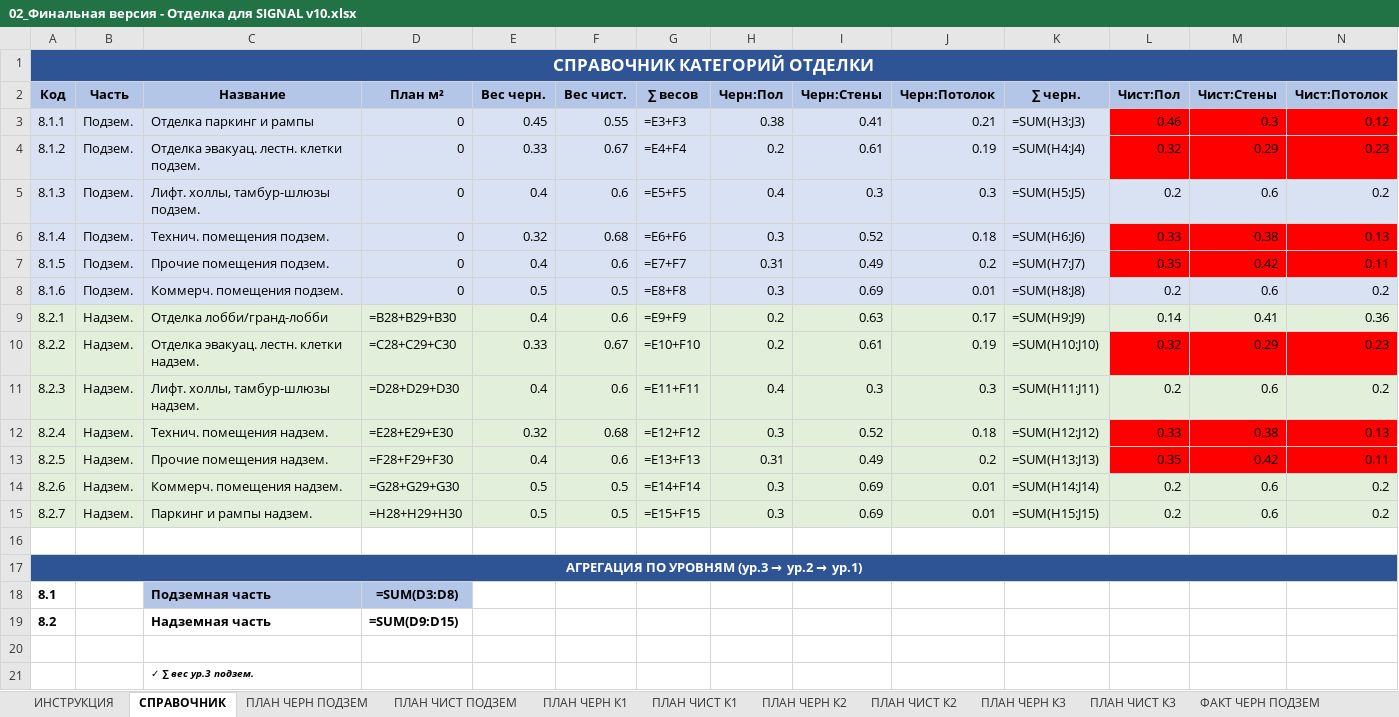
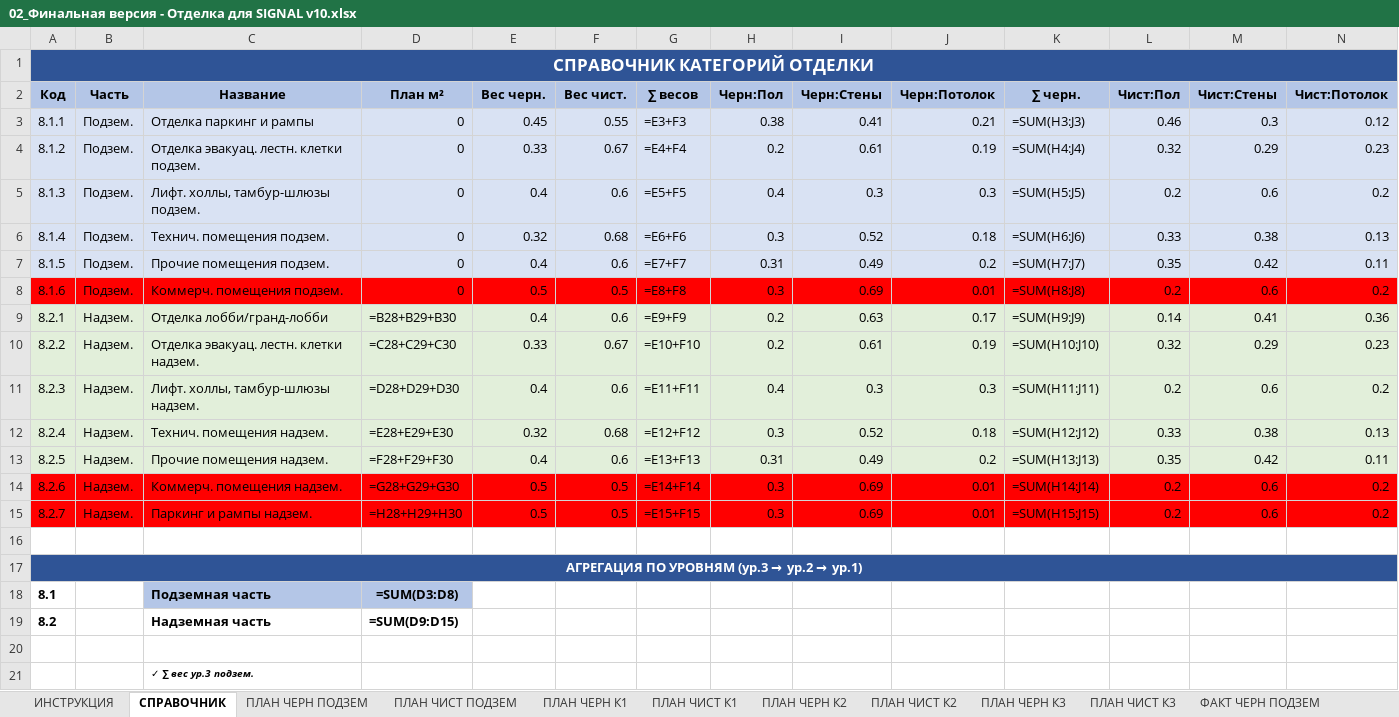
Before and after one commit to ignatovis/otdelka-signal, an Excel workbook: 02_Финальная версия - Отделка для SIGNAL v10.xlsx, sheet СПРАВОЧНИК, drawn as a sheet; only a part is shown; values as stored, in another font and other column widths than the file's, no borders; formulas without a stored value are shown as written; conditional formats not drawn; the diff covers the shown part only; the diff names each change by its address in the sheet, - before the commit and + after, or states it on an @@ line.

```diff
--- a/02_Финальная версия - Отделка для SIGNAL v10.xlsx (sheet СПРАВОЧНИК)
+++ b/02_Финальная версия - Отделка для SIGNAL v10.xlsx (sheet СПРАВОЧНИК)
-L3:N4 fill: #FF0000
+L3:N4 fill: #D9E2F3
-L6:N7 fill: #FF0000
+L6:N7 fill: #D9E2F3
-A8:N8 fill: #D9E2F3
+A8:N8 fill: #FF0000
-L10:N10 fill: #FF0000
+L10:N10 fill: #E2EFDA
-L12:N13 fill: #FF0000
+L12:N13 fill: #E2EFDA
-A14:N15 fill: #E2EFDA
+A14:N15 fill: #FF0000
```
Also changed, not shown: cell formats elsewhere in this sheet, sheet ИНСТРУКЦИЯ.
